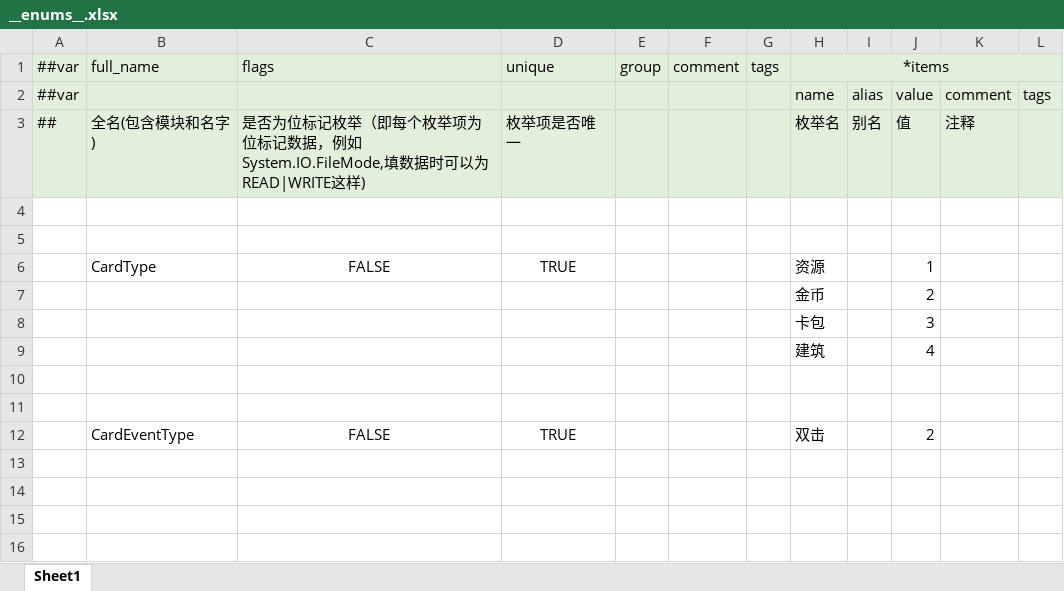
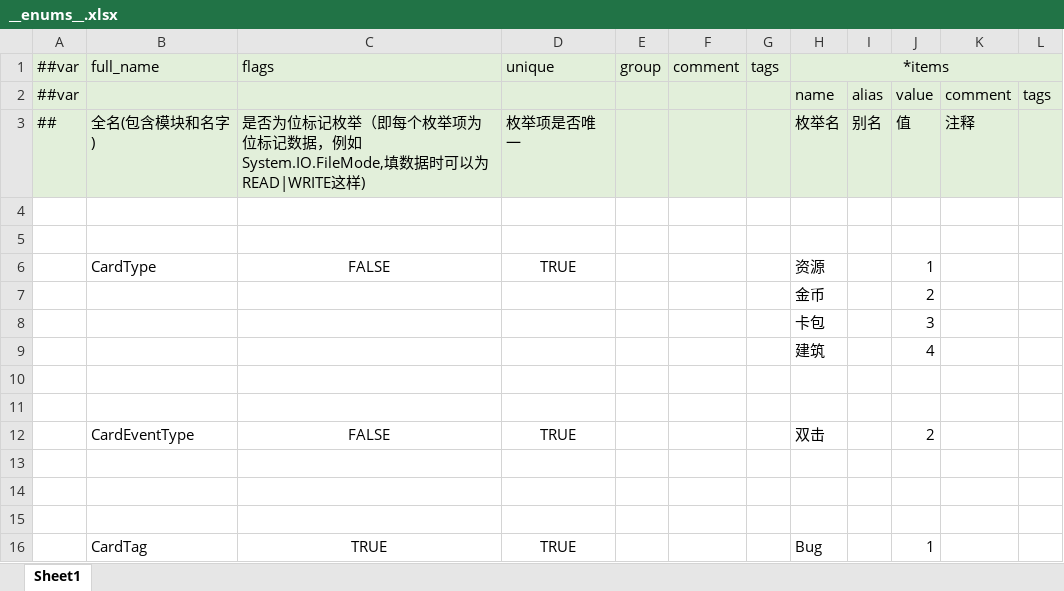
Before and after one commit to inmate0624/2025Taptap, an Excel workbook: Config/Datas/__enums__.xlsx, sheet Sheet1, drawn as a sheet; values as stored, in another font and other column widths than the file's, no borders; the diff names each change by its address in the sheet, - before the commit and + after, or states it on an @@ line.

```diff
--- a/Config/Datas/__enums__.xlsx (sheet Sheet1)
+++ b/Config/Datas/__enums__.xlsx (sheet Sheet1)
+row 13: (empty)
+row 14: (empty)
+row 15: (empty)
+row 16:  | CardTag | TRUE | TRUE |  |  |  | Bug |  | 1
```
Also changed, not shown: Config/Datas/CardDatas/CardData.xlsx, Config/Datas/__beans__.xlsx, 44 other files.
